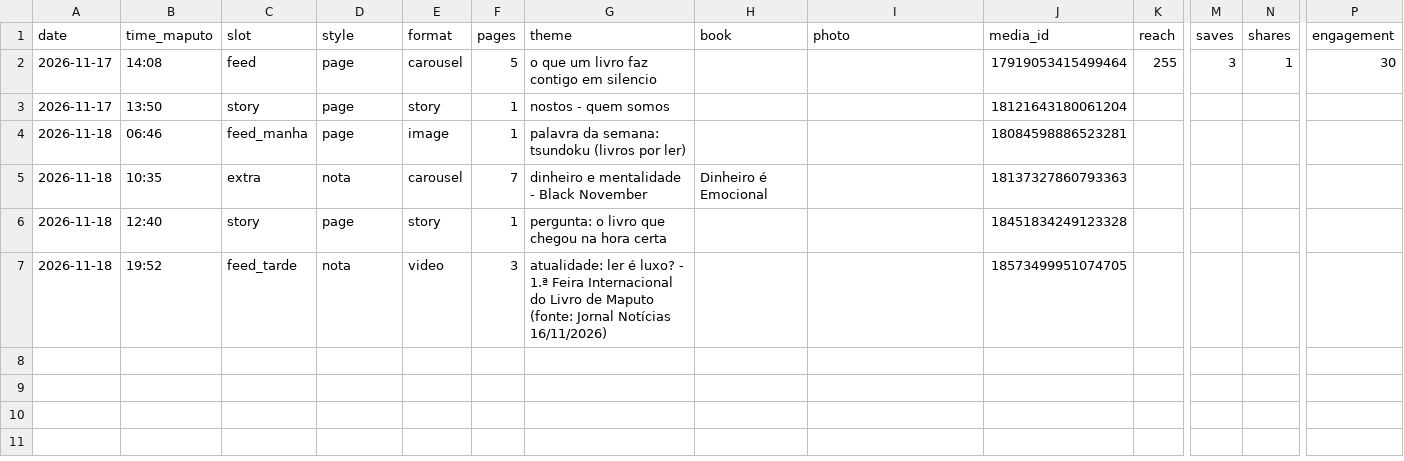
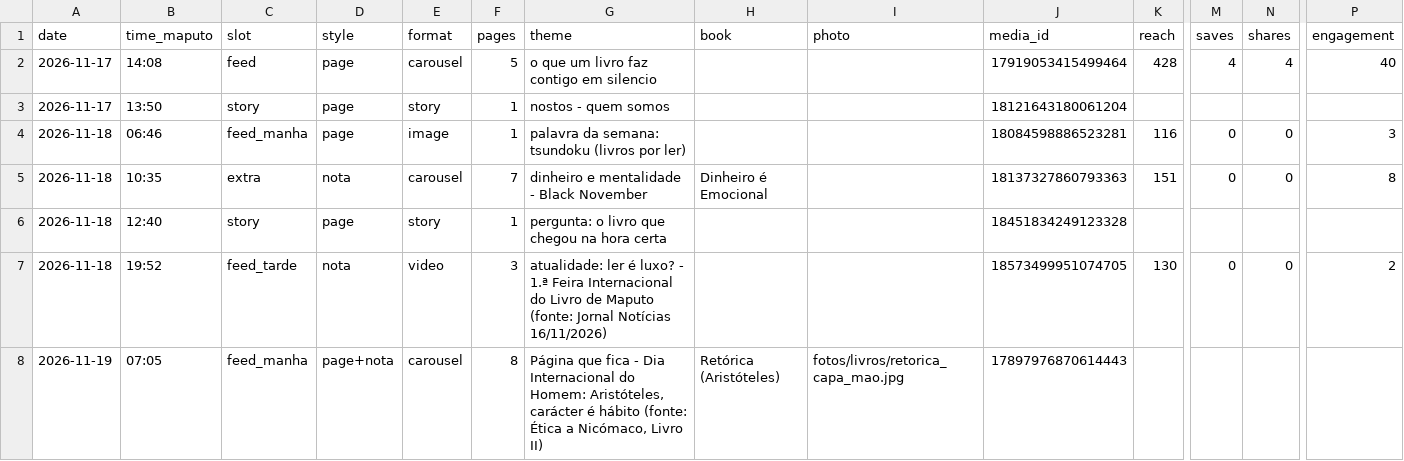
Before and after one commit to yuribaltazar8-oss/nosts-posts, a CSV file: data/log.csv, drawn as a sheet; only a part is shown, gaps mark what is left out; rows hold the shown columns only; the diff names each change by its address in the sheet, - before the commit and + after, or states it on an @@ line.

```diff
--- a/data/log.csv
+++ b/data/log.csv
-K2 (reach): 255
+K2 (reach): 428
-M2 (saves): 3
+M2 (saves): 4
-N2 (shares): 1
+N2 (shares): 4
-P2 (engagement): 30
+P2 (engagement): 40
-K4 (reach): (empty)
+K4 (reach): 116
-M4:M5 (saves): (empty)
+M4:M5 (saves): 0
-N4:N5 (shares): (empty)
+N4:N5 (shares): 0
-P4 (engagement): (empty)
+P4 (engagement): 3
-K5 (reach): (empty)
+K5 (reach): 151
-P5 (engagement): (empty)
+P5 (engagement): 8
-K7 (reach): (empty)
+K7 (reach): 130
-M7 (saves): (empty)
+M7 (saves): 0
-N7 (shares): (empty)
+N7 (shares): 0
-P7 (engagement): (empty)
+P7 (engagement): 2
+row 8: 2026-11-19 | 07:05 | feed_manha | page+nota | carousel | 8 | Página que fica - Dia Internacional do Homem: Aristóteles, carácter é hábito (fonte: Ética a Nicómaco, Livro II) | Retórica (Aristóteles) | fotos/livros/retorica_capa_mao.jpg | 17897976870614443
```
Also changed, not shown: 1 other file.
